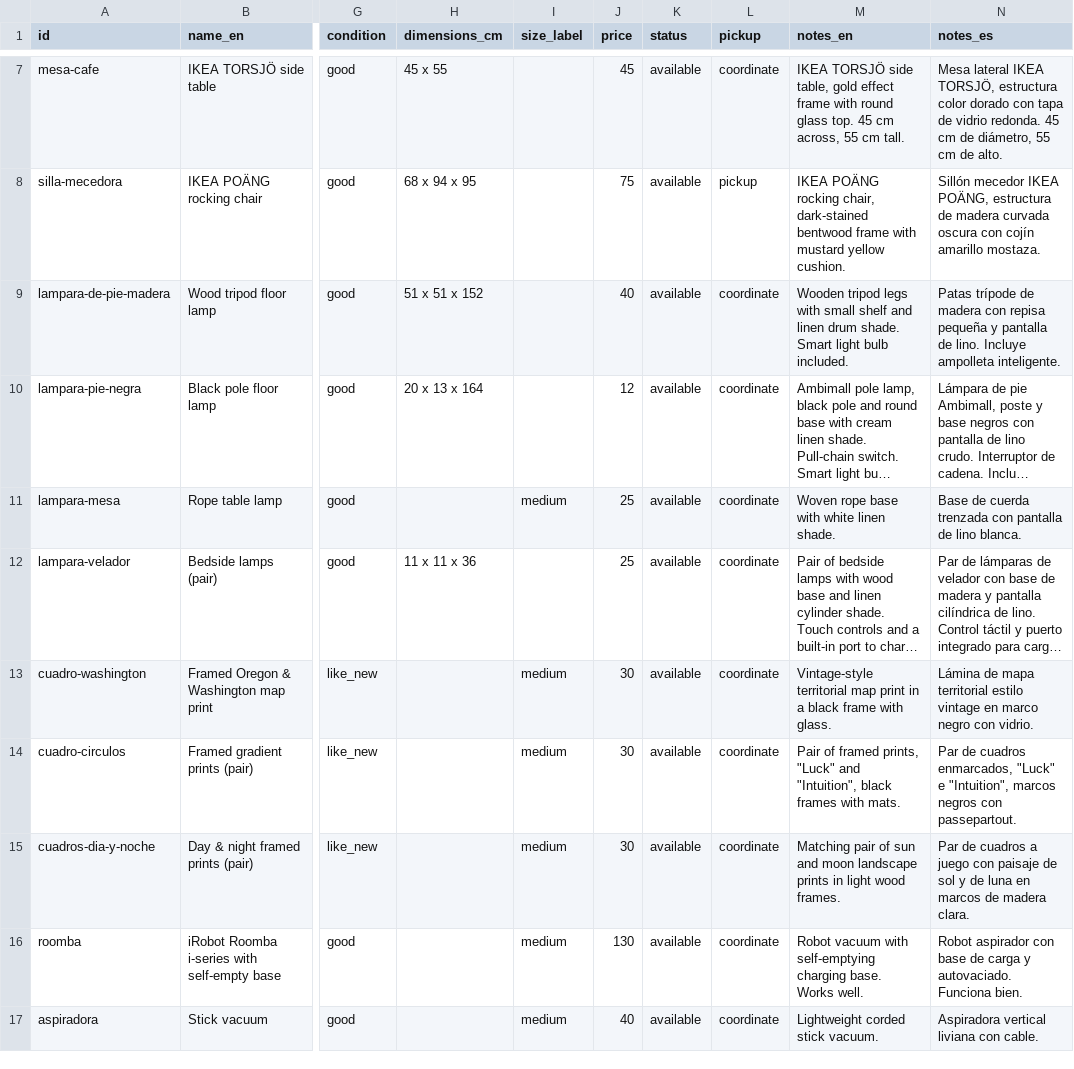
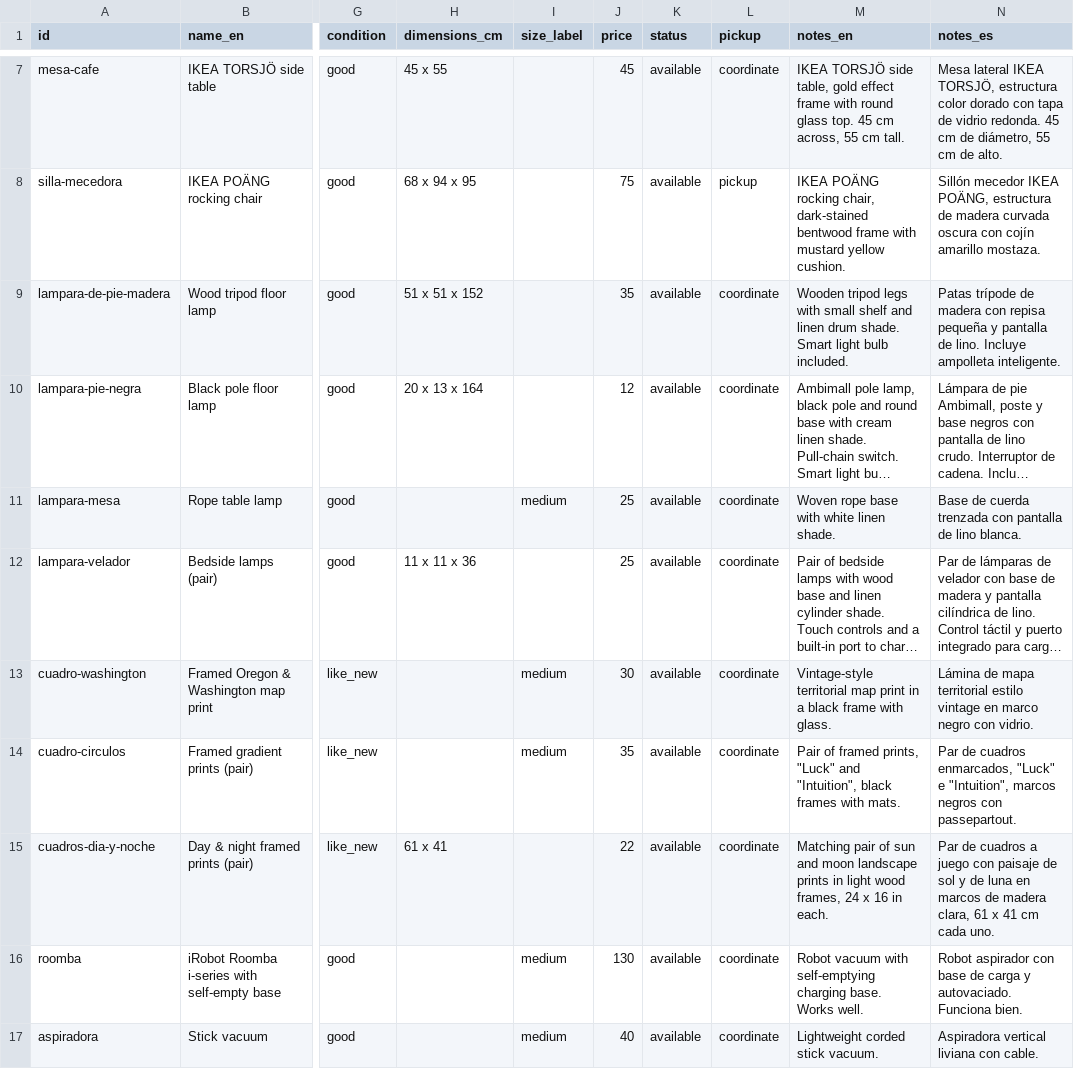
Before and after one commit to rhanuch/venta, a CSV file: catalog.csv, drawn as a sheet; only a part is shown, gaps mark what is left out; long unchanged cells end in …; the diff names each change by its address in the sheet, - before the commit and + after, or states it on an @@ line.

```diff
--- a/catalog.csv
+++ b/catalog.csv
-J9 (price): 40
+J9 (price): 35
-J14 (price): 30
+J14 (price): 35
-H15 (dimensions_cm): (empty)
+H15 (dimensions_cm): 61 x 41
-I15 (size_label): medium
+I15 (size_label): (empty)
-J15 (price): 30
+J15 (price): 22
-M15 (notes_en): …light wood frames.
+M15 (notes_en): …light wood frames, 24 x 16 in each.
-N15 (notes_es): …de madera clara.
+N15 (notes_es): …de madera clara, 61 x 41 cm cada uno.
```
Also changed, not shown: docs/catalog.csv.
